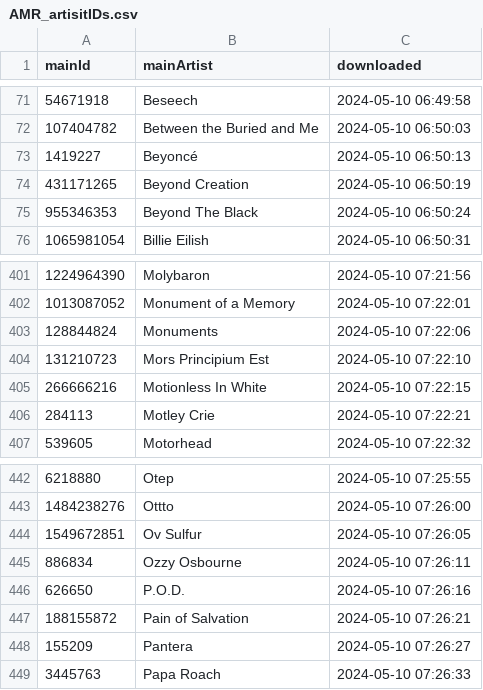
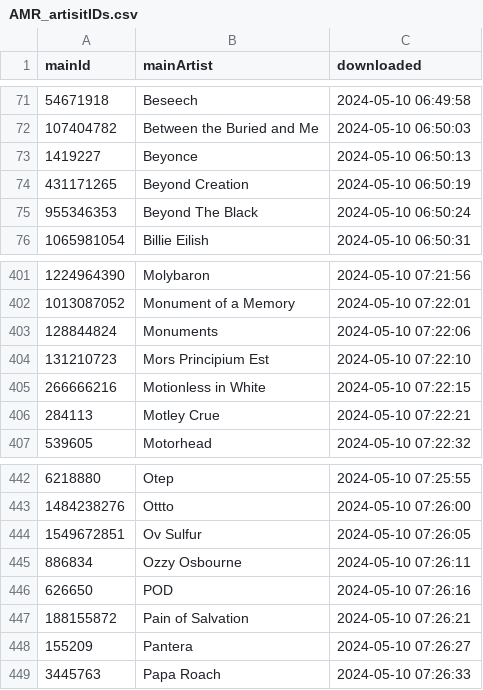
Before and after one commit to MushroomOFF/mushroomoff.github.io, a CSV file: Databases/AMR_artisitIDs.csv, drawn as a sheet; only a part is shown, gaps mark what is left out.

Commit message:
Weekly update

```diff
--- a/Databases/AMR_artisitIDs.csv
+++ b/Databases/AMR_artisitIDs.csv
@@ -72,3 +72,3 @@ mainId;mainArtist;downloaded
 107404782;Between the Buried and Me;2024-05-10 06:50:03
-1419227;Beyoncé;2024-05-10 06:50:13
+1419227;Beyonce;2024-05-10 06:50:13
 431171265;Beyond Creation;2024-05-10 06:50:19
@@ -404,4 +404,4 @@ mainId;mainArtist;downloaded
 131210723;Mors Principium Est;2024-05-10 07:22:10
-266666216;Motionless In White;2024-05-10 07:22:15
-284113;Motley Crie;2024-05-10 07:22:21
+266666216;Motionless in White;2024-05-10 07:22:15
+284113;Motley Crue;2024-05-10 07:22:21
 539605;Motorhead;2024-05-10 07:22:32
@@ -445,3 +445,3 @@ mainId;mainArtist;downloaded
 886834;Ozzy Osbourne;2024-05-10 07:26:11
-626650;P.O.D.;2024-05-10 07:26:16
+626650;POD;2024-05-10 07:26:16
 188155872;Pain of Salvation;2024-05-10 07:26:21
```
